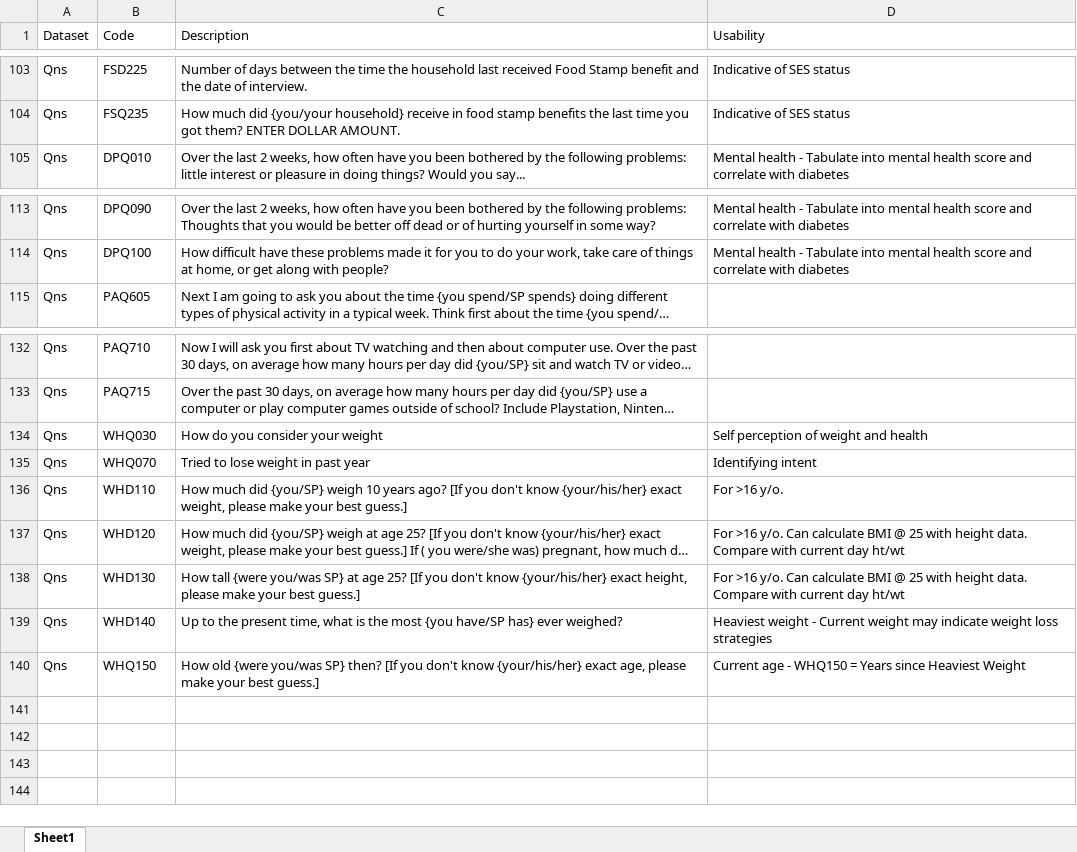
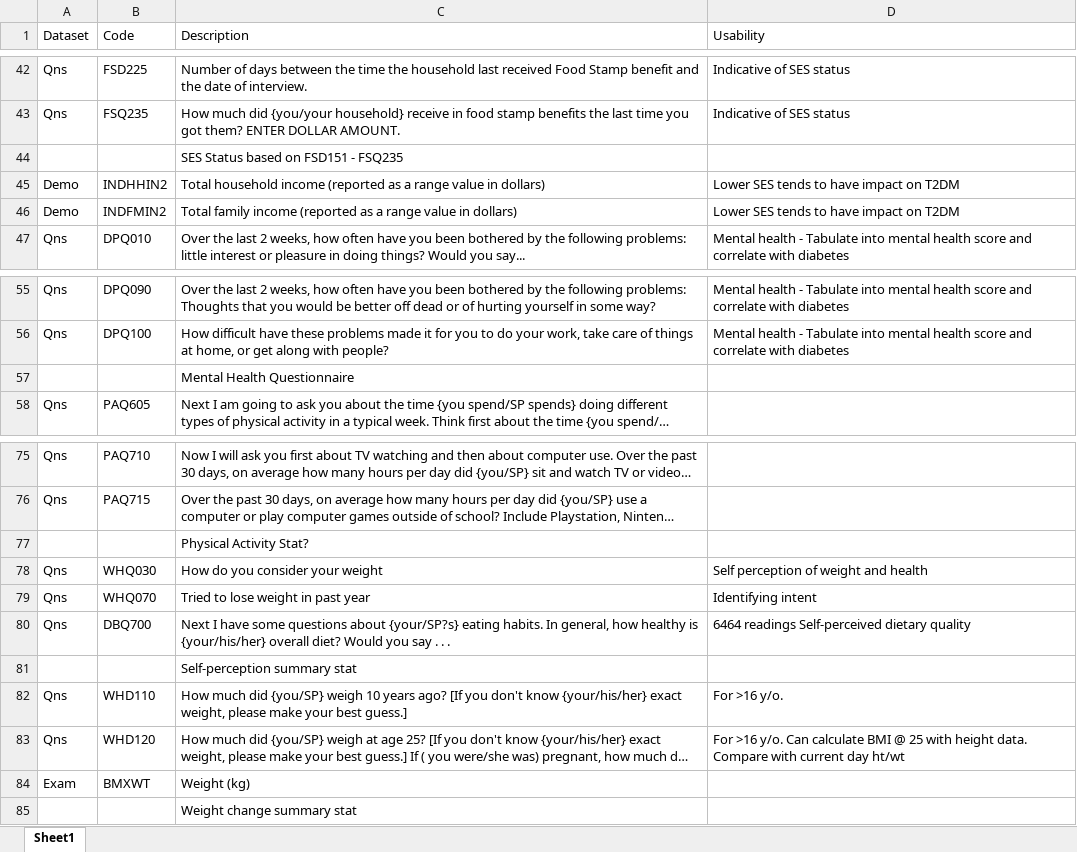
Before and after one commit to birddropping/IND5003-Group-Project, an Excel workbook: Variables_of_importance.xlsx, sheet Sheet1, drawn as a sheet; only a part is shown, gaps mark what is left out; long unchanged cells end in …; values as stored, in another font and other column widths than the file's, no cell formats; removed rows and columns are numbered as before the commit, all else as after; the diff covers the shown part only; the diff names each change by its address in the sheet, - before the commit and + after, or states it on an @@ line.

Commit message:
Update to data files

```diff
--- a/Variables_of_importance.xlsx (sheet Sheet1)
+++ b/Variables_of_importance.xlsx (sheet Sheet1)
+row 44:  |  | SES Status based on FSD151 - FSQ235
@@ row 7 moved to row 45: Demo @@
@@ row 8 moved to row 46: Demo @@
+row 57:  |  | Mental Health Questionnaire
+row 77:  |  | Physical Activity Stat?
+row 80: Qns | DBQ700 | Next I have some questions about {your/SP?s} eating habits. In general, how healthy is {your/his/her} overall diet? Would you say . . . | 6464 readings Self-perceived dietary quality
+row 81:  |  | Self-perception summary stat
-row 138: Qns | WHD130 | How tall {were you/was SP} at age 25? [If you don't know {your/his/her} exact height, please make your best guess.] | For >16 y/o. Can calculate BMI @ 25 with height data. Compare with current day ht/wt
-row 139: Qns | WHD140 | Up to the present time, what is the most {you have/SP has} ever weighed? | Heaviest weight - Current weight may indicate weight loss strategies
-row 140: Qns | WHQ150 | How old {were you/was SP} then? [If you don't know {your/his/her} exact age, please make your best guess.] | Current age - WHQ150 = Years since Heaviest Weight
@@ row 9 moved to row 84: Exam @@
+row 85:  |  | Weight change summary stat
```
Also changed, not shown: 3 added rows, 61 removed rows and 2 edited cells elsewhere in this sheet, cell formats, 1 other file.
